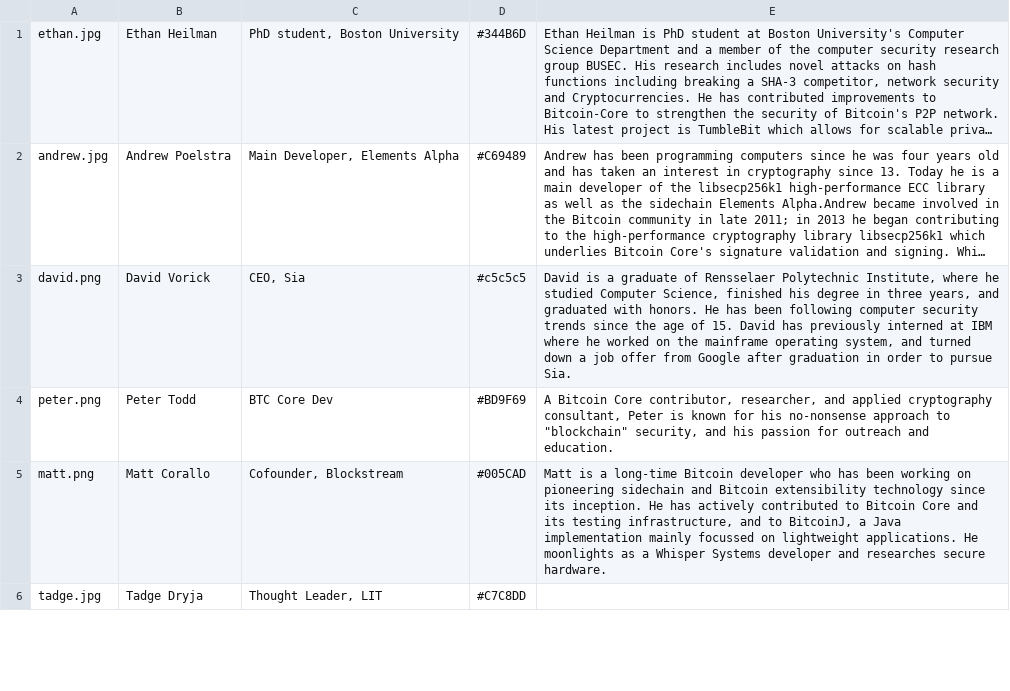
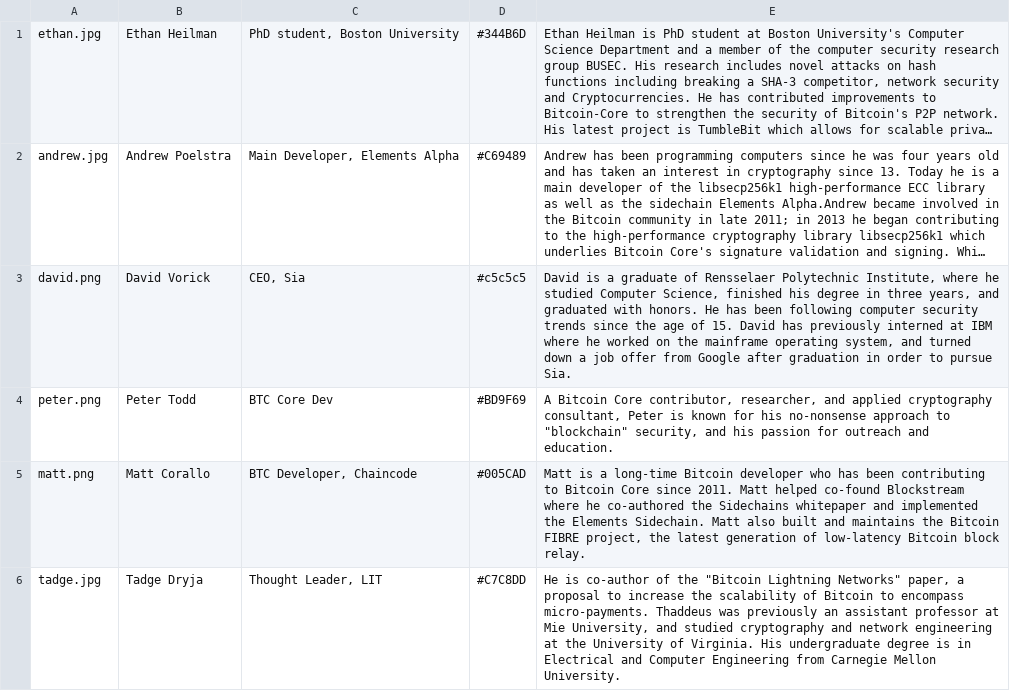
Before and after one commit to mitbtcclub/mitbtcexpo, a CSV file: source/speakers.csv, drawn as a sheet; only a part is shown; long unchanged cells end in …; the diff covers the shown part only.

Commit message:
update tadge, mitchell, chaincode with submitted updates

```diff
--- a/source/speakers.csv
+++ b/source/speakers.csv
@@ -4,3 +4,3 @@ david.png|David Vorick|CEO, Sia|#c5c5c5|David is a graduate of Rensselaer Polyte
 peter.png|Peter Todd|BTC Core Dev|#BD9F69|A Bitcoin Core contributor, researcher, and applied cryptography consultant, Peter is known for his no-nonsense approach to "blockchain" security, and his passion for outreach and education.
-matt.png|Matt Corallo|Cofounder, Blockstream|#005CAD|Matt is a long-time Bitcoin developer who has been working on pioneering sidechain and Bitcoin extensibility technology since its inception. He has actively contributed to Bitcoin Core and its testing infrastructure, and to BitcoinJ, a Java implementation mainly focussed on lightweight applications. He moonlights as a Whisper Systems developer and researches secure hardware.
-tadge.jpg|Tadge Dryja|Thought Leader, LIT|#C7C8DD|
+matt.png|Matt Corallo|BTC Developer, Chaincode|#005CAD|Matt is a long-time Bitcoin developer who has been contributing to Bitcoin Core since 2011. Matt helped co-found Blockstream where he co-authored the Sidechains whitepaper and implemented the Elements Sidechain. Matt also built and maintains the Bitcoin FIBRE project, the latest generation of low-latency Bitcoin block relay.
+tadge.jpg|Tadge Dryja|Thought Leader, LIT|#C7C8DD|He is co-author of the "Bitcoin Lightning Networks" paper, a proposal to increase the scalability of Bitcoin to encompass micro-payments. Thaddeus was previously an assistant professor at Mie University, and studied cryptography and network engineering at the University of Virginia. His undergraduate degree is in Electrical and Computer Engineering from Carnegie Mellon University.
```
Also changed, not shown: 1 edited cell elsewhere in this file, 4 other files.
